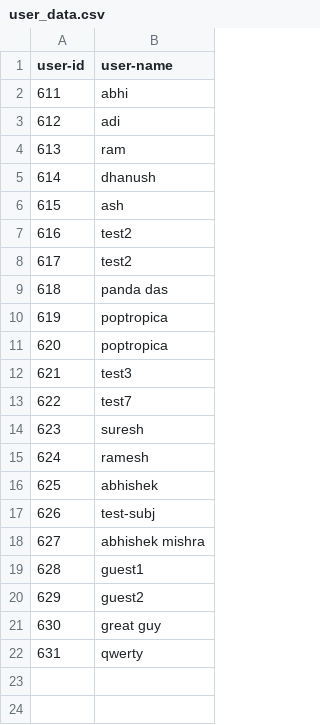
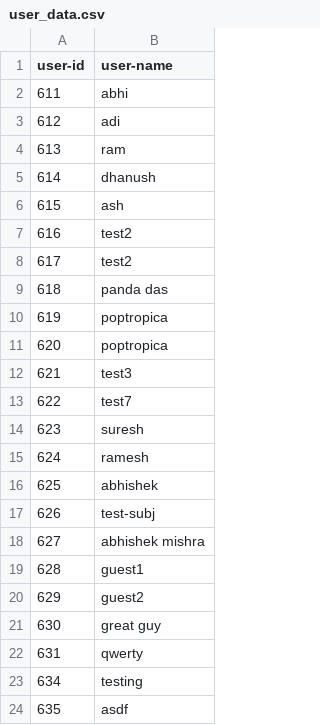
Before and after one commit to Abhishek4848/Moviebot-NLP, a CSV file: user_data.csv, drawn as a sheet.

```diff
--- a/user_data.csv
+++ b/user_data.csv
@@ -22 +22,3 @@ user-id,user-name
 631,qwerty
+634,testing
+635,asdf
```
Also changed, not shown: user_ids.csv, 6 other files.
